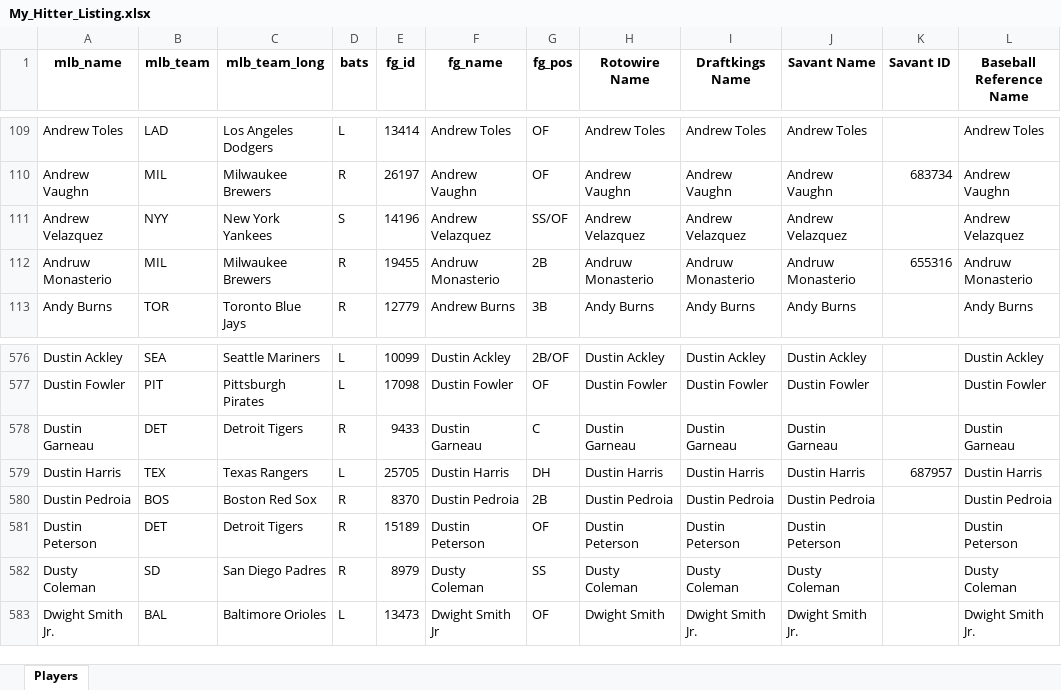
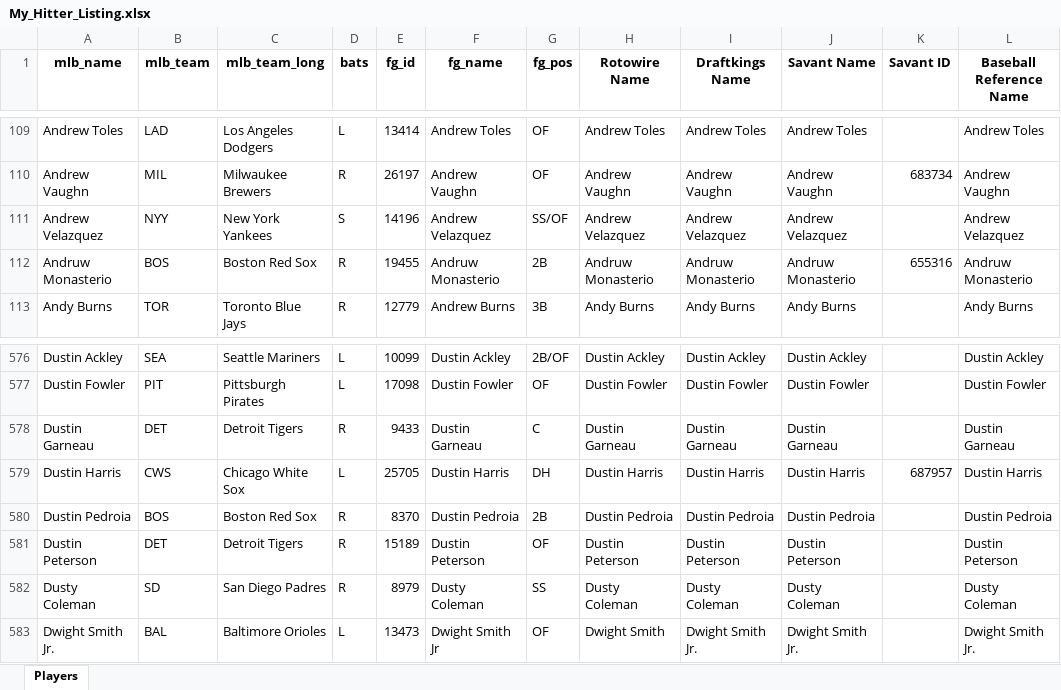
Before and after one commit to mtdewrocks/sports_analysis, an Excel workbook: data/My_Hitter_Listing.xlsx, sheet Players, drawn as a sheet; only a part is shown, gaps mark what is left out; values as stored, in another font and other column widths than the file's, no borders; the diff names each change by its address in the sheet, - before the commit and + after, or states it on an @@ line.

```diff
--- a/data/My_Hitter_Listing.xlsx (sheet Players)
+++ b/data/My_Hitter_Listing.xlsx (sheet Players)
-B112 (mlb_team): MIL
+B112 (mlb_team): BOS
-C112 (mlb_team_long): Milwaukee Brewers
+C112 (mlb_team_long): Boston Red Sox
-B579 (mlb_team): TEX
+B579 (mlb_team): CWS
-C579 (mlb_team_long): Texas Rangers
+C579 (mlb_team_long): Chicago White Sox
```
Also changed, not shown: data/My_Pitcher_Listing.xlsx, data/current_day_hitters.xlsx.
